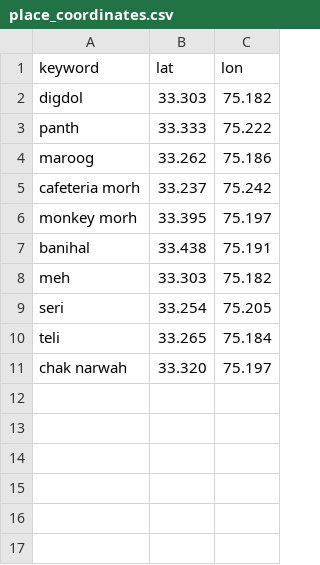
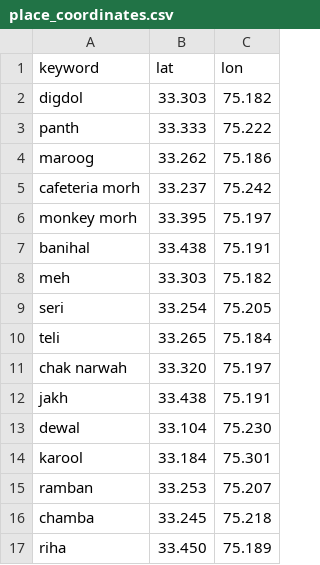
Before and after one commit to kourharshdeep/RouteWise, a CSV file: data/place_coordinates.csv, drawn as a sheet; the diff names each change by its address in the sheet, - before the commit and + after, or states it on an @@ line.

Commit message:
Week 2: fix event coordinates and re-snap events

```diff
--- a/data/place_coordinates.csv
+++ b/data/place_coordinates.csv
+row 12: jakh | 33.438 | 75.191
+row 13: dewal | 33.104 | 75.230
+row 14: karool | 33.184 | 75.301
+row 15: ramban | 33.253 | 75.207
+row 16: chamba | 33.245 | 75.218
+row 17: riha | 33.450 | 75.189
```
Also changed, not shown: 5 other files.
